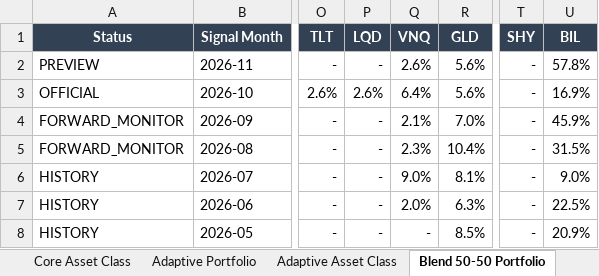
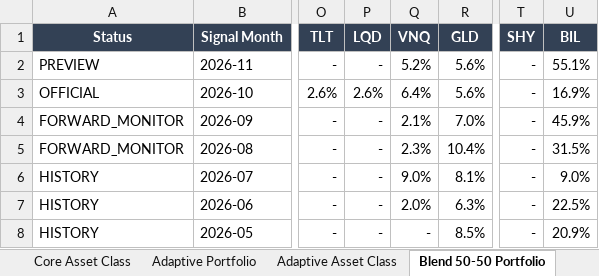
Before and after one commit to slackquant80/slackquant-research, an Excel workbook: public/assets/systems/pds/PDS_Portfolio_History_Current_Definition.xlsx, sheet Blend 50-50 Portfolio, drawn as a sheet; only a part is shown, gaps mark what is left out; values as stored, in another font and other column widths than the file's, no borders; the diff names each change by its address in the sheet, - before the commit and + after, or states it on an @@ line.

```diff
--- a/public/assets/systems/pds/PDS_Portfolio_History_Current_Definition.xlsx (sheet Blend 50-50 Portfolio)
+++ b/public/assets/systems/pds/PDS_Portfolio_History_Current_Definition.xlsx (sheet Blend 50-50 Portfolio)
-Q2 (VNQ): 2.6%
+Q2 (VNQ): 5.2%
-U2 (BIL): 57.8%
+U2 (BIL): 55.1%
```
Also changed, not shown: sheet Blend 50-50 Asset Class, sheet Adaptive Asset Class, sheet Adaptive Portfolio, sheet Core Asset Class, sheet Core Portfolio, public/assets/systems/adaa/ADAA_Portfolio_Target_History.xlsx, public/dashboards/equity-alpha/exports/Global_Equity_Alpha_Full_History.xlsx, 20 other files.
